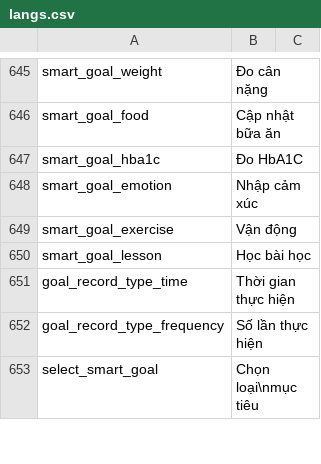
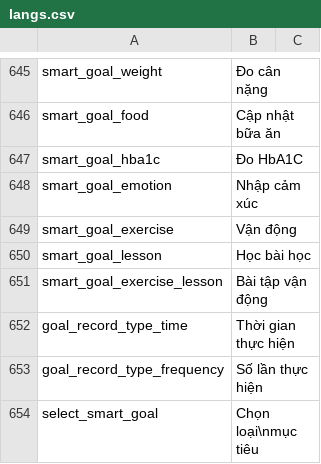
Before and after one commit to diab-machine-2/diab-flutter-mobile, a CSV file: lib/res/translations/langs.csv, drawn as a sheet; only a part is shown, gaps mark what is left out.

Commit message:
Update API create smart goal Update API Survey Fix bug in Exercise screem

```diff
--- a/lib/res/translations/langs.csv
+++ b/lib/res/translations/langs.csv
@@ -650,2 +650,3 @@ smart_goal_exercise,Vận động,
 smart_goal_lesson,Học bài học,
+smart_goal_exercise_lesson,Bài tập vận động,
 goal_record_type_time,Thời gian thực hiện,
```
Also changed, not shown: 41 other files.
